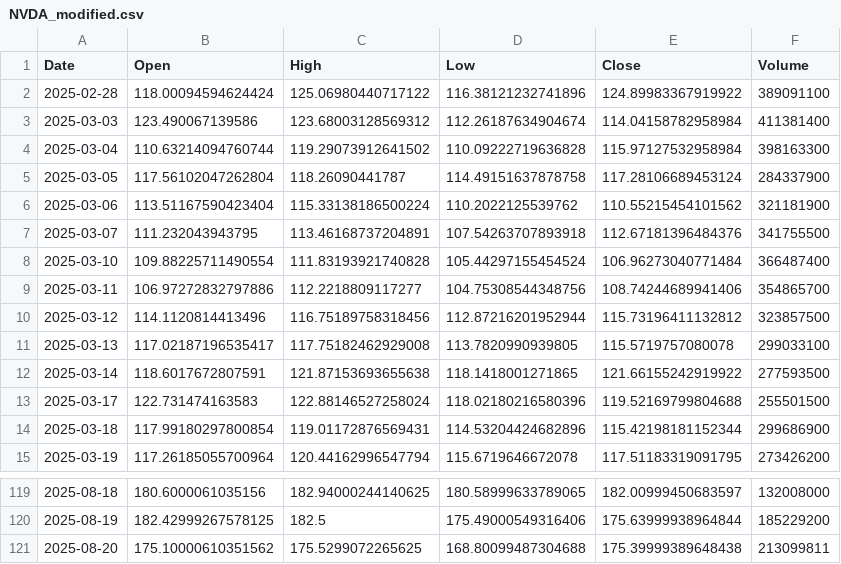
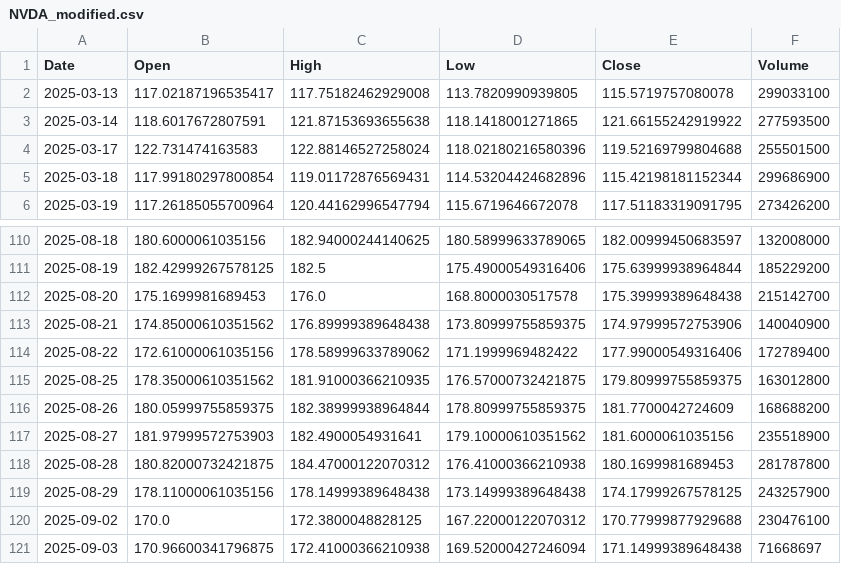
Before and after one commit to yuutaka69/kabuka_agaru, a CSV file: data/modified/NVDA_modified.csv, drawn as a sheet; only a part is shown, gaps mark what is left out.

Commit message:
Upload NVDA_modified.csv (via Colab Script)

```diff
--- a/data/modified/NVDA_modified.csv
+++ b/data/modified/NVDA_modified.csv
@@ -1,11 +1,2 @@
 Date,Open,High,Low,Close,Volume
-2025-02-28,118.00094594624424,125.06980440717122,116.38121232741896,124.89983367919922,389091100
-2025-03-03,123.490067139586,123.68003128569312,112.26187634904674,114.04158782958984,411381400
-2025-03-04,110.63214094760744,119.29073912641502,110.09222719636828,115.97127532958984,398163300
-2025-03-05,117.56102047262804,118.26090441787,114.49151637878758,117.28106689453124,284337900
-2025-03-06,113.51167590423404,115.33138186500224,110.2022125539762,110.55215454101562,321181900
-2025-03-07,111.232043943795,113.46168737204891,107.54263707893918,112.67181396484376,341755500
-2025-03-10,109.88225711490554,111.83193921740828,105.44297155454524,106.96273040771484,366487400
-2025-03-11,106.97272832797886,112.2218809117277,104.75308544348756,108.74244689941406,354865700
-2025-03-12,114.1120814413496,116.75189758318456,112.87216201952944,115.73196411132812,323857500
 2025-03-13,117.02187196535417,117.75182462929008,113.7820990939805,115.5719757080078,299033100
@@ -120,2 +111,11 @@ Date,Open,High,Low,Close,Volume
 2025-08-19,182.42999267578125,182.5,175.49000549316406,175.63999938964844,185229200
-2025-08-20,175.10000610351562,175.5299072265625,168.80099487304688,175.39999389648438,213099811
+2025-08-20,175.1699981689453,176.0,168.8000030517578,175.39999389648438,215142700
+2025-08-21,174.85000610351562,176.89999389648438,173.80999755859375,174.97999572753906,140040900
+2025-08-22,172.61000061035156,178.58999633789062,171.1999969482422,177.99000549316406,172789400
+2025-08-25,178.35000610351562,181.91000366210935,176.57000732421875,179.80999755859375,163012800
+2025-08-26,180.05999755859375,182.38999938964844,178.80999755859375,181.7700042724609,168688200
+2025-08-27,181.97999572753903,182.4900054931641,179.10000610351562,181.6000061035156,235518900
+2025-08-28,180.82000732421875,184.47000122070312,176.41000366210938,180.1699981689453,281787800
+2025-08-29,178.11000061035156,178.14999389648438,173.14999389648438,174.17999267578125,243257900
+2025-09-02,170.0,172.3800048828125,167.22000122070312,170.77999877929688,230476100
+2025-09-03,170.96600341796875,172.41000366210938,169.52000427246094,171.14999389648438,71668697
```
